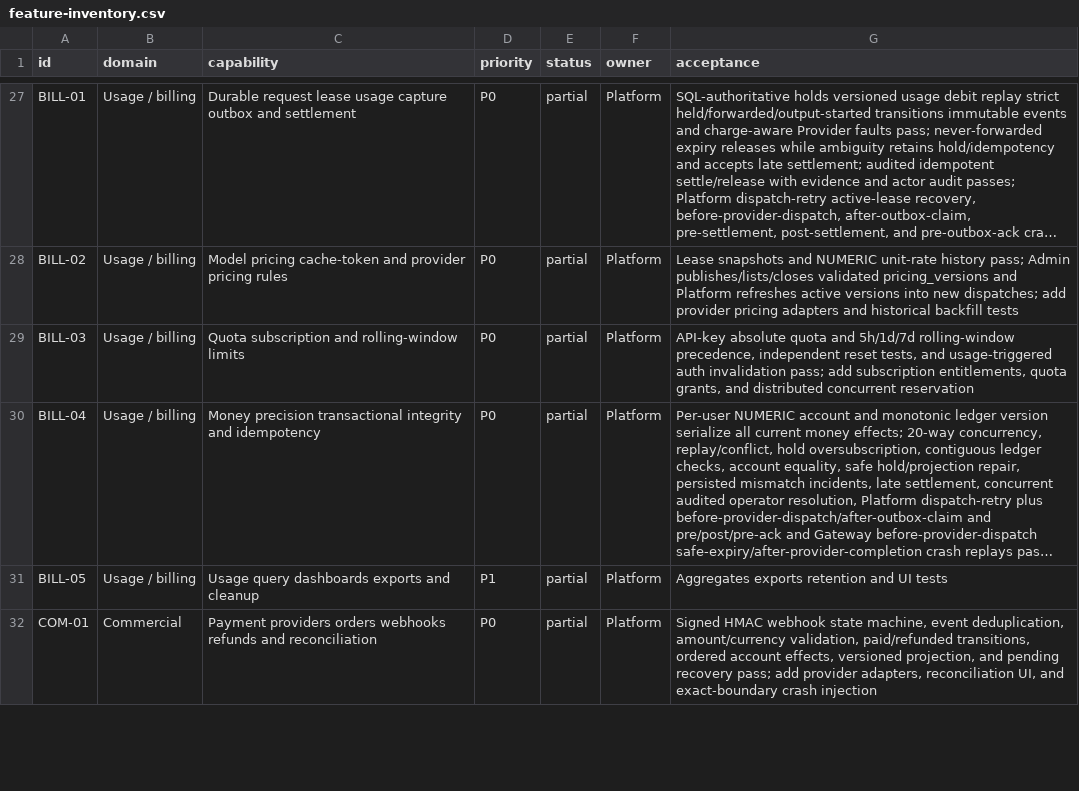
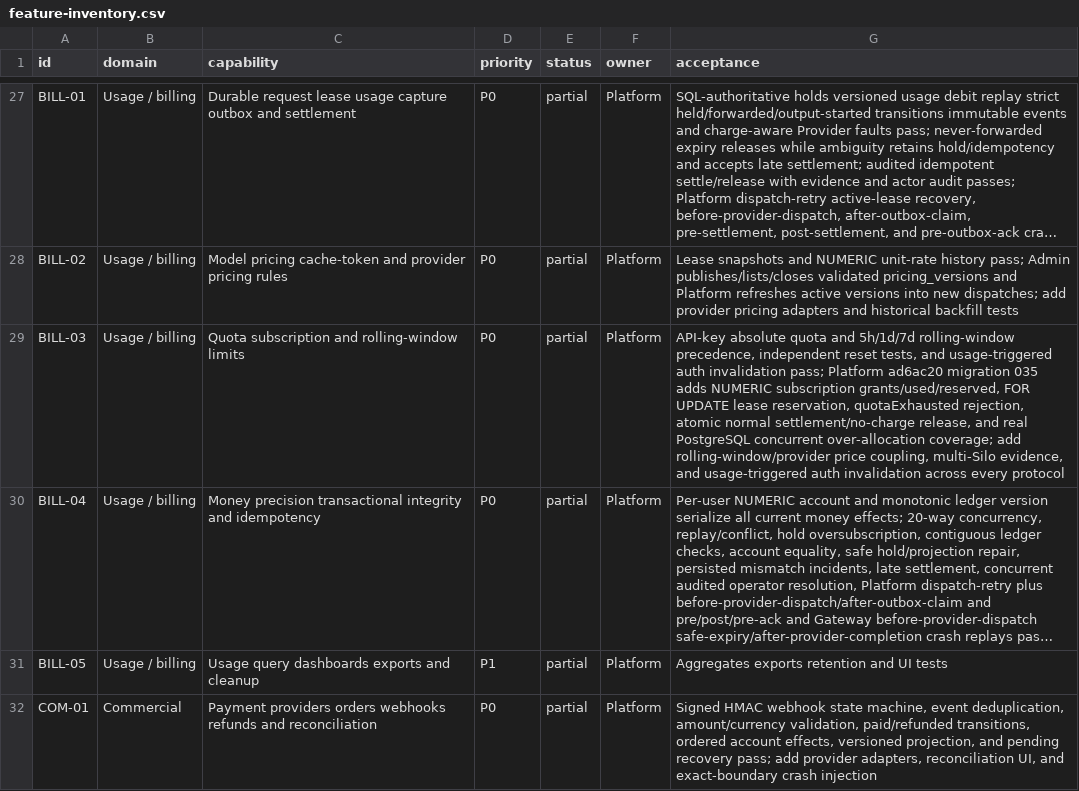
Before and after one commit to GMorandi/ScalaAPI-Platform, a CSV file: docs/rewrite/feature-inventory.csv, drawn as a sheet; only a part is shown, gaps mark what is left out; long unchanged cells end in …; the diff covers the shown part only; the diff names each change by its address in the sheet, - before the commit and + after, or states it on an @@ line.

Commit message:
docs(rewrite): record subscription quota checkpoint
Refresh the greenfield current state to Platform ad6ac20 with 192 tests and migration 035. Document the PostgreSQL subscription entitlement boundary, row-locked lease reservations, settlement and no-charge release semantics, User Web quota visibility, real migrator replay evidence, and the remaining payment, renewal, reconciliation, multi-Silo, and browser gates. Update BILL-03, COM-02, DEP-01, architecture, verification, risks, and the next-stage sequence without introducing any Sub2API compatibility requirement.

```diff
--- a/docs/rewrite/feature-inventory.csv
+++ b/docs/rewrite/feature-inventory.csv
-G29 (acceptance): …invalidation pass; add subscription entitlements, quota grants, and distributed concurrent reservation
+G29 (acceptance): …invalidation pass; Platform ad6ac20 migration 035 adds NUMERIC subscription grants/used/reserved, FOR UPDATE lease reservation, quotaExhausted rejection, atomic normal settlement/no-charge release, and real PostgreSQL concurrent over-allocation coverage; add rolling-window/provider price coupling, multi-Silo evidence, and usage-triggered auth invalidation across every protocol
```
Also changed, not shown: 2 edited cells elsewhere in this file, 5 other files.
